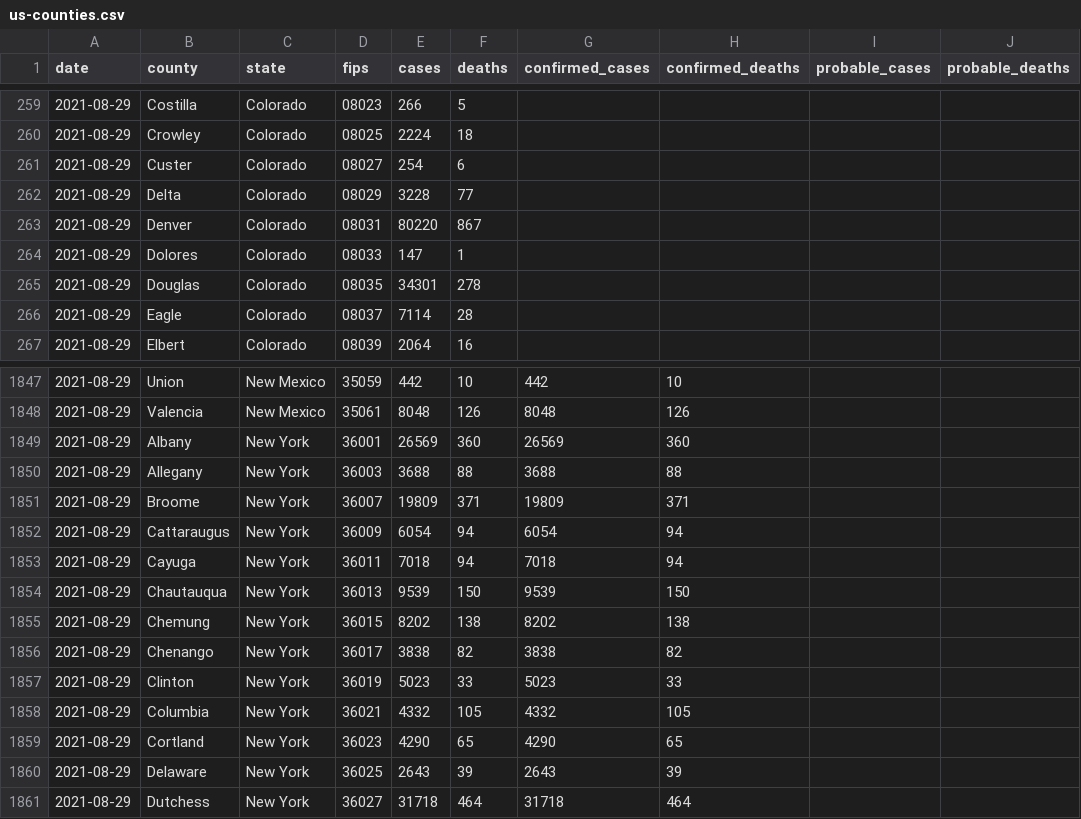
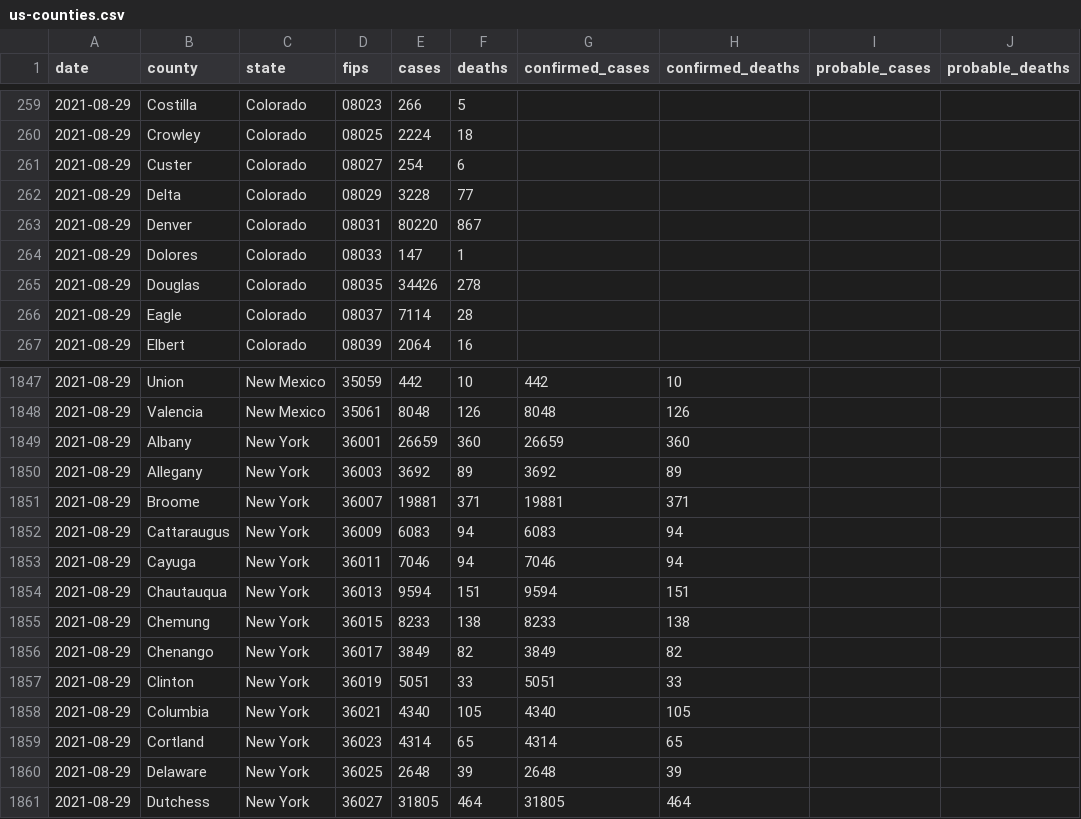
Before and after one commit to nytimes/covid-19-data, a CSV file: live/us-counties.csv, drawn as a sheet; only a part is shown, gaps mark what is left out; the diff covers the shown part only.

Commit message:
Updating data.

```diff
--- a/live/us-counties.csv
+++ b/live/us-counties.csv
@@ -264,3 +264,3 @@ date,county,state,fips,cases,deaths,confirmed_cases,confirmed_deaths,probable_ca
 2021-08-29,Dolores,Colorado,08033,147,1,,,,
-2021-08-29,Douglas,Colorado,08035,34301,278,,,,
+2021-08-29,Douglas,Colorado,08035,34426,278,,,,
 2021-08-29,Eagle,Colorado,08037,7114,28,,,,
@@ -1848,14 +1848,14 @@ date,county,state,fips,cases,deaths,confirmed_cases,confirmed_deaths,probable_ca
 2021-08-29,Valencia,New Mexico,35061,8048,126,8048,126,,
-2021-08-29,Albany,New York,36001,26569,360,26569,360,,
-2021-08-29,Allegany,New York,36003,3688,88,3688,88,,
-2021-08-29,Broome,New York,36007,19809,371,19809,371,,
-2021-08-29,Cattaraugus,New York,36009,6054,94,6054,94,,
-2021-08-29,Cayuga,New York,36011,7018,94,7018,94,,
-2021-08-29,Chautauqua,New York,36013,9539,150,9539,150,,
-2021-08-29,Chemung,New York,36015,8202,138,8202,138,,
-2021-08-29,Chenango,New York,36017,3838,82,3838,82,,
-2021-08-29,Clinton,New York,36019,5023,33,5023,33,,
-2021-08-29,Columbia,New York,36021,4332,105,4332,105,,
-2021-08-29,Cortland,New York,36023,4290,65,4290,65,,
-2021-08-29,Delaware,New York,36025,2643,39,2643,39,,
-2021-08-29,Dutchess,New York,36027,31718,464,31718,464,,
+2021-08-29,Albany,New York,36001,26659,360,26659,360,,
+2021-08-29,Allegany,New York,36003,3692,89,3692,89,,
+2021-08-29,Broome,New York,36007,19881,371,19881,371,,
+2021-08-29,Cattaraugus,New York,36009,6083,94,6083,94,,
+2021-08-29,Cayuga,New York,36011,7046,94,7046,94,,
+2021-08-29,Chautauqua,New York,36013,9594,151,9594,151,,
+2021-08-29,Chemung,New York,36015,8233,138,8233,138,,
+2021-08-29,Chenango,New York,36017,3849,82,3849,82,,
+2021-08-29,Clinton,New York,36019,5051,33,5051,33,,
+2021-08-29,Columbia,New York,36021,4340,105,4340,105,,
+2021-08-29,Cortland,New York,36023,4314,65,4314,65,,
+2021-08-29,Delaware,New York,36025,2648,39,2648,39,,
+2021-08-29,Dutchess,New York,36027,31805,464,31805,464,,
```
Also changed, not shown: 122 edited cells elsewhere in this file, live/us-states.csv, rolling-averages/us.csv, 5 other files.
